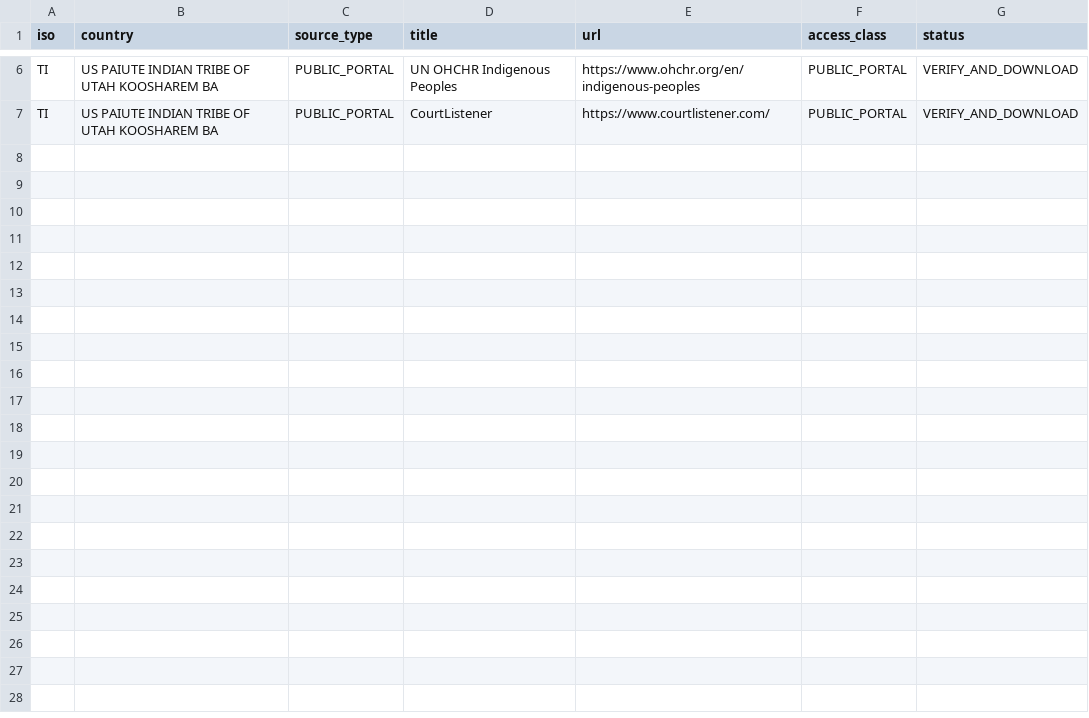
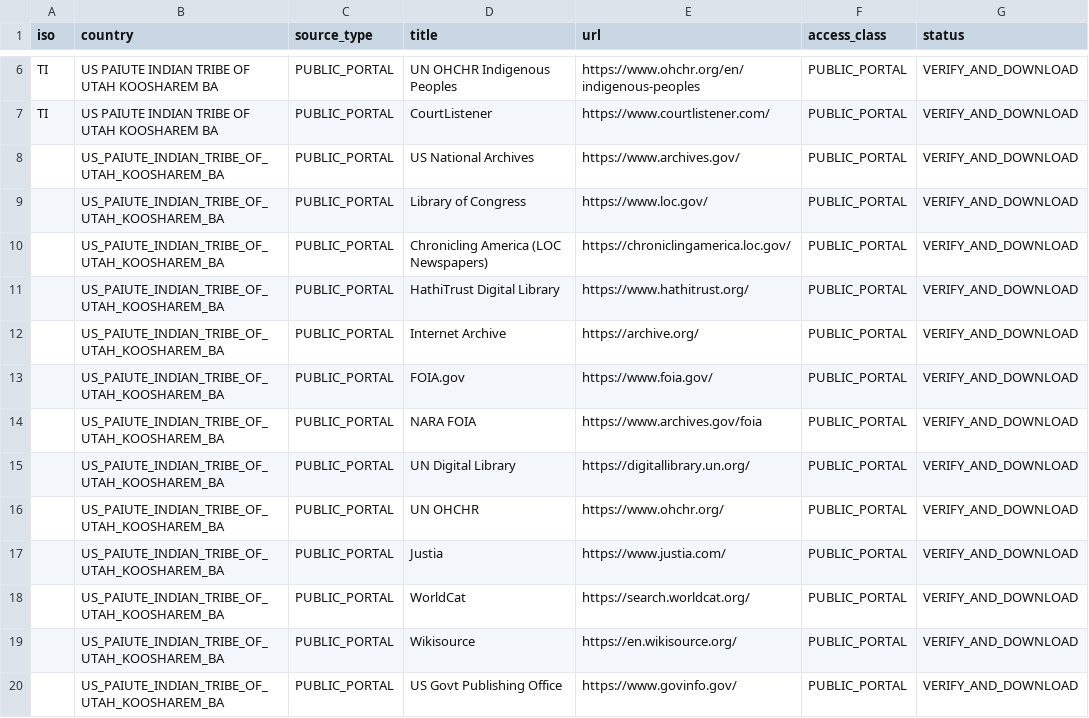
Before and after one commit to GlobalRestitutionAlliance/turtle-island-us-paiute-indian-tribe-of-utah-koosharem-ba-master-litigation, a CSV file: 03_Evidentiary_Exhibits/PRIMARY_PUBLIC_SOURCES.csv, drawn as a sheet; only a part is shown, gaps mark what is left out; the diff names each change by its address in the sheet, - before the commit and + after, or states it on an @@ line.

Commit message:
Expand primary public source registries (Batch 2)

```diff
--- a/03_Evidentiary_Exhibits/PRIMARY_PUBLIC_SOURCES.csv
+++ b/03_Evidentiary_Exhibits/PRIMARY_PUBLIC_SOURCES.csv
+row 8:  | US_PAIUTE_INDIAN_TRIBE_OF_UTAH_KOOSHAREM_BA | PUBLIC_PORTAL | US National Archives | https://www.archives.gov/ | PUBLIC_PORTAL | VERIFY_AND_DOWNLOAD
+row 9:  | US_PAIUTE_INDIAN_TRIBE_OF_UTAH_KOOSHAREM_BA | PUBLIC_PORTAL | Library of Congress | https://www.loc.gov/ | PUBLIC_PORTAL | VERIFY_AND_DOWNLOAD
+row 10:  | US_PAIUTE_INDIAN_TRIBE_OF_UTAH_KOOSHAREM_BA | PUBLIC_PORTAL | Chronicling America (LOC Newspapers) | https://chroniclingamerica.loc.gov/ | PUBLIC_PORTAL | VERIFY_AND_DOWNLOAD
+row 11:  | US_PAIUTE_INDIAN_TRIBE_OF_UTAH_KOOSHAREM_BA | PUBLIC_PORTAL | HathiTrust Digital Library | https://www.hathitrust.org/ | PUBLIC_PORTAL | VERIFY_AND_DOWNLOAD
+row 12:  | US_PAIUTE_INDIAN_TRIBE_OF_UTAH_KOOSHAREM_BA | PUBLIC_PORTAL | Internet Archive | https://archive.org/ | PUBLIC_PORTAL | VERIFY_AND_DOWNLOAD
+row 13:  | US_PAIUTE_INDIAN_TRIBE_OF_UTAH_KOOSHAREM_BA | PUBLIC_PORTAL | FOIA.gov | https://www.foia.gov/ | PUBLIC_PORTAL | VERIFY_AND_DOWNLOAD
+row 14:  | US_PAIUTE_INDIAN_TRIBE_OF_UTAH_KOOSHAREM_BA | PUBLIC_PORTAL | NARA FOIA | https://www.archives.gov/foia | PUBLIC_PORTAL | VERIFY_AND_DOWNLOAD
+row 15:  | US_PAIUTE_INDIAN_TRIBE_OF_UTAH_KOOSHAREM_BA | PUBLIC_PORTAL | UN Digital Library | https://digitallibrary.un.org/ | PUBLIC_PORTAL | VERIFY_AND_DOWNLOAD
+row 16:  | US_PAIUTE_INDIAN_TRIBE_OF_UTAH_KOOSHAREM_BA | PUBLIC_PORTAL | UN OHCHR | https://www.ohchr.org/ | PUBLIC_PORTAL | VERIFY_AND_DOWNLOAD
+row 17:  | US_PAIUTE_INDIAN_TRIBE_OF_UTAH_KOOSHAREM_BA | PUBLIC_PORTAL | Justia | https://www.justia.com/ | PUBLIC_PORTAL | VERIFY_AND_DOWNLOAD
+row 18:  | US_PAIUTE_INDIAN_TRIBE_OF_UTAH_KOOSHAREM_BA | PUBLIC_PORTAL | WorldCat | https://search.worldcat.org/ | PUBLIC_PORTAL | VERIFY_AND_DOWNLOAD
+row 19:  | US_PAIUTE_INDIAN_TRIBE_OF_UTAH_KOOSHAREM_BA | PUBLIC_PORTAL | Wikisource | https://en.wikisource.org/ | PUBLIC_PORTAL | VERIFY_AND_DOWNLOAD
+row 20:  | US_PAIUTE_INDIAN_TRIBE_OF_UTAH_KOOSHAREM_BA | PUBLIC_PORTAL | US Govt Publishing Office | https://www.govinfo.gov/ | PUBLIC_PORTAL | VERIFY_AND_DOWNLOAD
```
Also changed, not shown: 2 other files.
